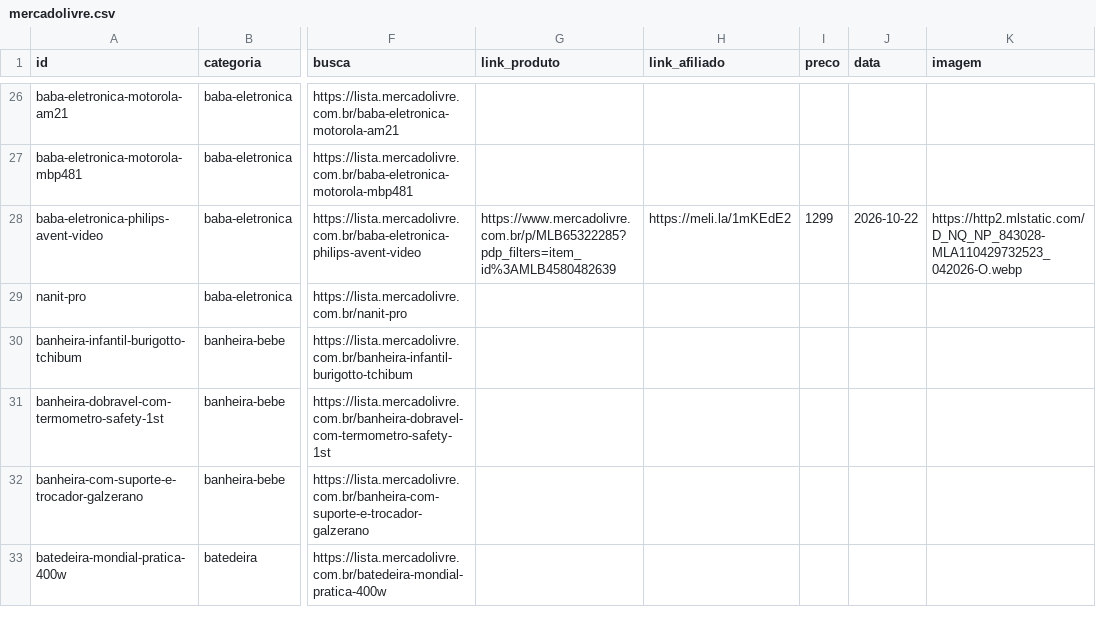
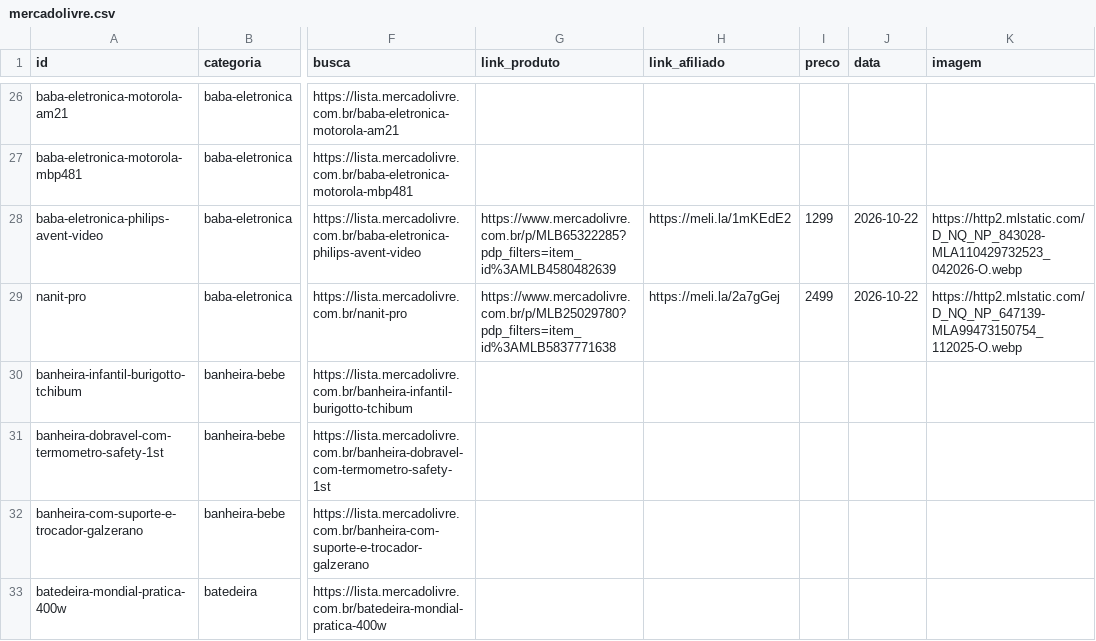
Before and after one commit to ThiagoBfim/house-shopping, a CSV file: data/affiliate/mercadolivre.csv, drawn as a sheet; only a part is shown, gaps mark what is left out; the diff covers the shown part only; the diff names each change by its address in the sheet, - before the commit and + after, or states it on an @@ line.

```diff
--- a/data/affiliate/mercadolivre.csv
+++ b/data/affiliate/mercadolivre.csv
-G29 (link_produto): (empty)
+G29 (link_produto): https://www.mercadolivre.com.br/p/MLB25029780?pdp_filters=item_id%3AMLB5837771638
-H29 (link_afiliado): (empty)
+H29 (link_afiliado): https://meli.la/2a7gGej
-I29 (preco): (empty)
+I29 (preco): 2499
-J29 (data): (empty)
+J29 (data): 2026-10-22
-K29 (imagem): (empty)
+K29 (imagem): https://http2.mlstatic.com/D_NQ_NP_647139-MLA99473150754_112025-O.webp
```
Also changed, not shown: 5 added rows, 5 removed rows and 21 edited cells elsewhere in this file, 10 other files.
